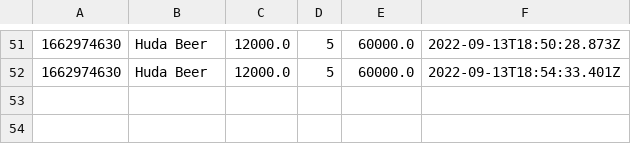
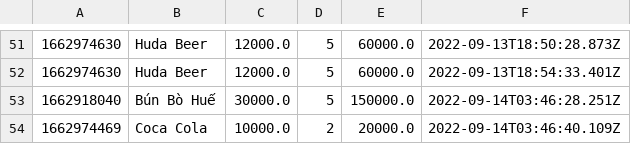
Before and after one commit to hanguyen2410/CSModule2, a CSV file: AllOrder.csv, drawn as a sheet; only a part is shown, gaps mark what is left out.

```diff
--- a/AllOrder.csv
+++ b/AllOrder.csv
@@ -52 +52,3 @@
 1662974630,Huda Beer,12000.0,5,60000.0,2022-09-13T18:54:33.401Z
+1662918040,Bún Bò Huế,30000.0,5,150000.0,2022-09-14T03:46:28.251Z
+1662974469,Coca Cola,10000.0,2,20000.0,2022-09-14T03:46:40.109Z
```
Also changed, not shown: out/production/CSModule2/FoodMenu.csv, out/production/CSModule2/User.csv, 54 other files.
